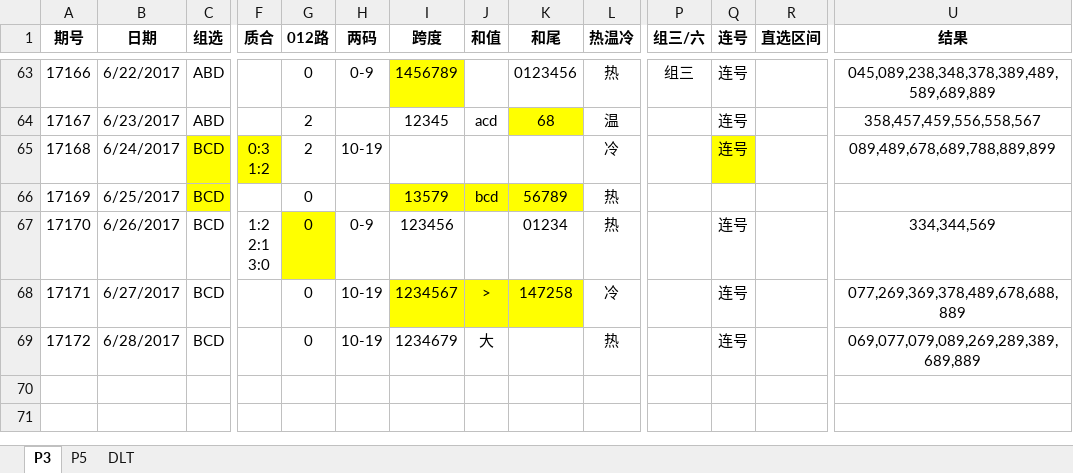
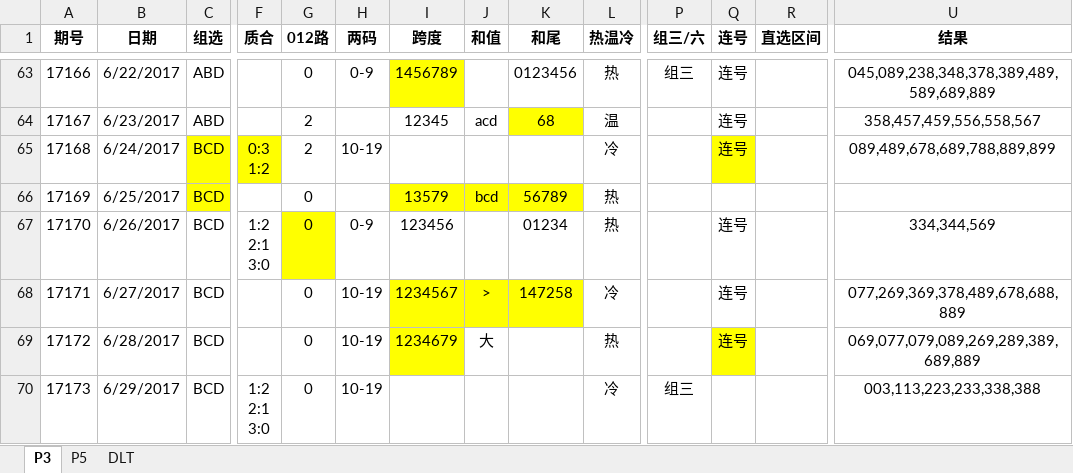
Before and after one commit to zhoubo8308/caipiao, an Excel workbook: caipiao.xlsx, sheet P3, drawn as a sheet; only a part is shown, gaps mark what is left out; values as stored, in another font and other column widths than the file's, no borders; rows hold the shown columns only; ↵ is a line break in a cell; the diff names each change by its address in the sheet, - before the commit and + after, or states it on an @@ line.

```diff
--- a/caipiao.xlsx (sheet P3)
+++ b/caipiao.xlsx (sheet P3)
-I69 fill: none
+I69 fill: #FFFF00
-Q69 fill: none
+Q69 fill: #FFFF00
+row 70: 17173 | 6/29/2017 | BCD | 1:2 ↵ 2:1 ↵ 3:0 | 0 | 10-19 |  |  |  | 冷 | 组三 |  |  | 003,113,223,233,338,388
```
Also changed, not shown: sheet P5.
